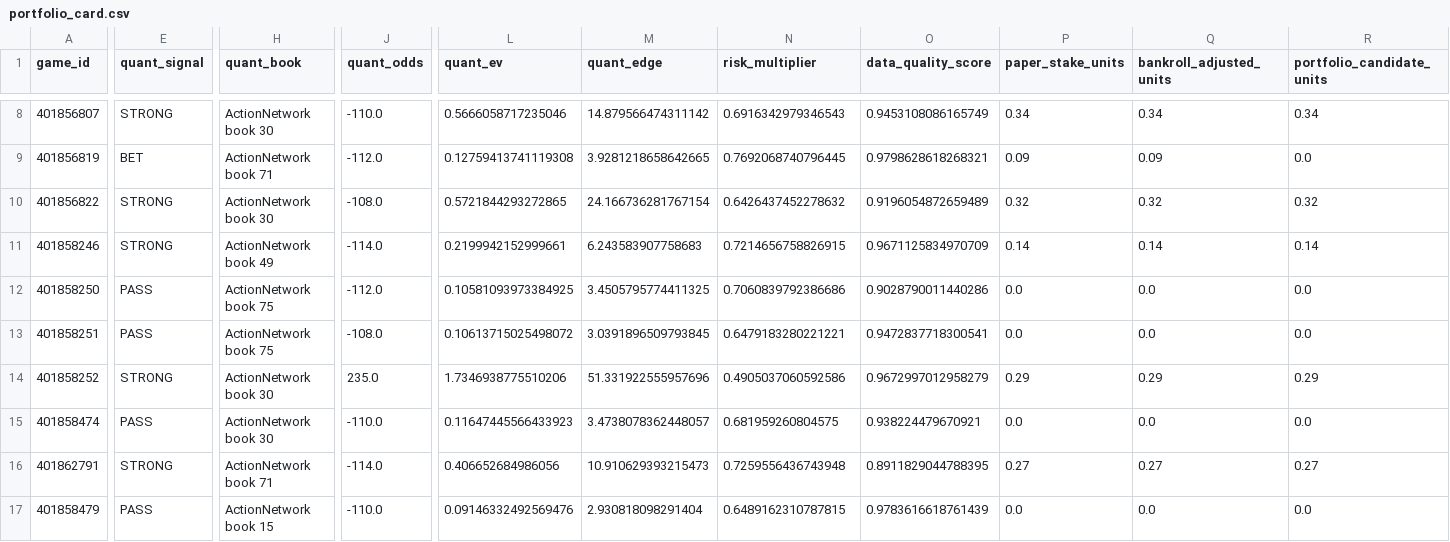
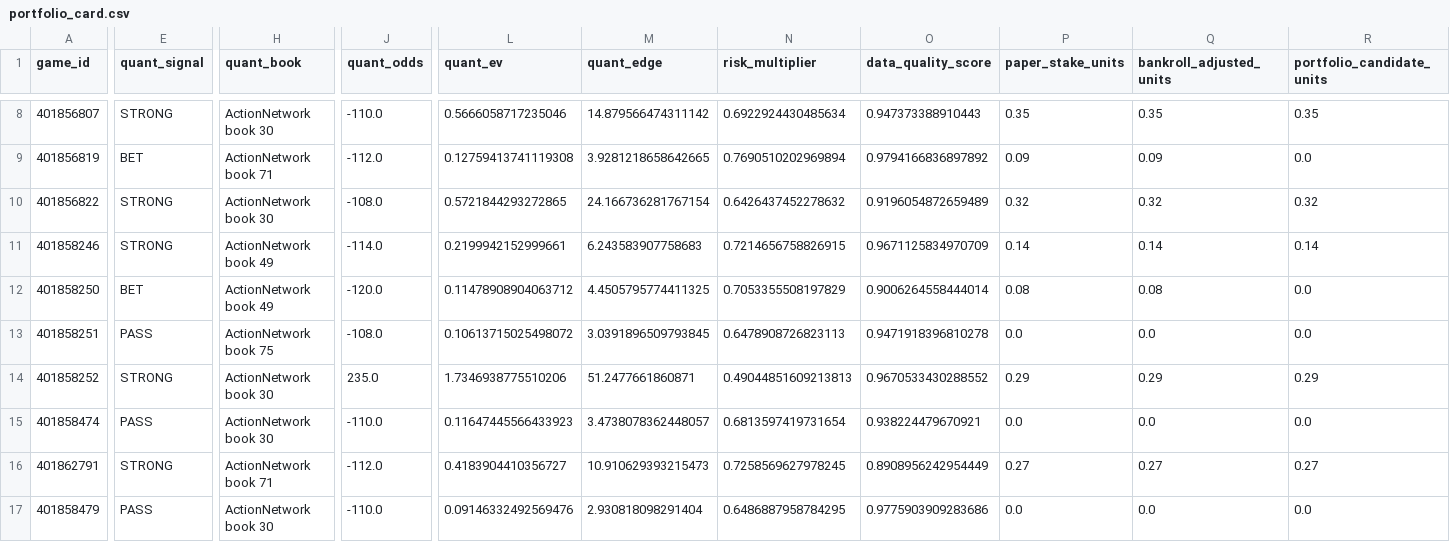
Before and after one commit to konnorharbin-star/harbin-sports-analytics, a CSV file: outputs/portfolio_card.csv, drawn as a sheet; only a part is shown, gaps mark what is left out; the diff covers the shown part only; the diff names each change by its address in the sheet, - before the commit and + after, or states it on an @@ line.

```diff
--- a/outputs/portfolio_card.csv
+++ b/outputs/portfolio_card.csv
-N8 (risk_multiplier): 0.6916342979346543
+N8 (risk_multiplier): 0.6922924430485634
-O8 (data_quality_score): 0.9453108086165749
+O8 (data_quality_score): 0.947373388910443
-P8 (paper_stake_units): 0.34
+P8 (paper_stake_units): 0.35
-Q8 (bankroll_adjusted_units): 0.34
+Q8 (bankroll_adjusted_units): 0.35
-R8 (portfolio_candidate_units): 0.34
+R8 (portfolio_candidate_units): 0.35
-N9 (risk_multiplier): 0.7692068740796445
+N9 (risk_multiplier): 0.7690510202969894
-O9 (data_quality_score): 0.9798628618268321
+O9 (data_quality_score): 0.9794166836897892
-E12 (quant_signal): PASS
+E12 (quant_signal): BET
-H12 (quant_book): ActionNetwork book 75
+H12 (quant_book): ActionNetwork book 49
-J12 (quant_odds): -112.0
+J12 (quant_odds): -120.0
-L12 (quant_ev): 0.10581093973384925
+L12 (quant_ev): 0.11478908904063712
-M12 (quant_edge): 3.4505795774411325
+M12 (quant_edge): 4.4505795774411325
-N12 (risk_multiplier): 0.7060839792386686
+N12 (risk_multiplier): 0.7053355508197829
-O12 (data_quality_score): 0.9028790011440286
+O12 (data_quality_score): 0.9006264558444014
-P12 (paper_stake_units): 0.0
+P12 (paper_stake_units): 0.08
-Q12 (bankroll_adjusted_units): 0.0
+Q12 (bankroll_adjusted_units): 0.08
-N13 (risk_multiplier): 0.6479183280221221
+N13 (risk_multiplier): 0.6478908726823113
-O13 (data_quality_score): 0.9472837718300541
+O13 (data_quality_score): 0.9471918396810278
-M14 (quant_edge): 51.331922555957696
+M14 (quant_edge): 51.2477661860871
-N14 (risk_multiplier): 0.4905037060592586
+N14 (risk_multiplier): 0.49044851609213813
-O14 (data_quality_score): 0.9672997012958279
+O14 (data_quality_score): 0.9670533430288552
-N15 (risk_multiplier): 0.681959260804575
+N15 (risk_multiplier): 0.6813597419731654
-J16 (quant_odds): -114.0
+J16 (quant_odds): -112.0
-L16 (quant_ev): 0.406652684986056
+L16 (quant_ev): 0.4183904410356727
-N16 (risk_multiplier): 0.7259556436743948
+N16 (risk_multiplier): 0.7258569627978245
-O16 (data_quality_score): 0.8911829044788395
+O16 (data_quality_score): 0.8908956242954449
-H17 (quant_book): ActionNetwork book 15
+H17 (quant_book): ActionNetwork book 30
-N17 (risk_multiplier): 0.6489162310787815
+N17 (risk_multiplier): 0.6486887958784295
-O17 (data_quality_score): 0.9783616618761439
+O17 (data_quality_score): 0.9775903909283686
```
Also changed, not shown: 149 edited cells elsewhere in this file, docs/latest.csv, outputs/cfb_model_2026_week5.csv, 31 other files.
